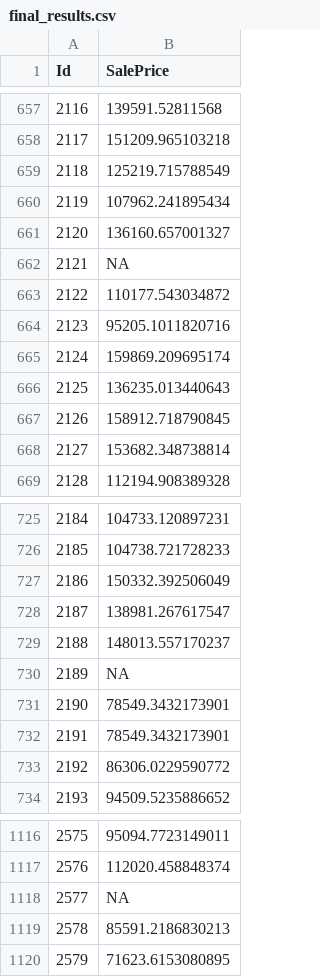
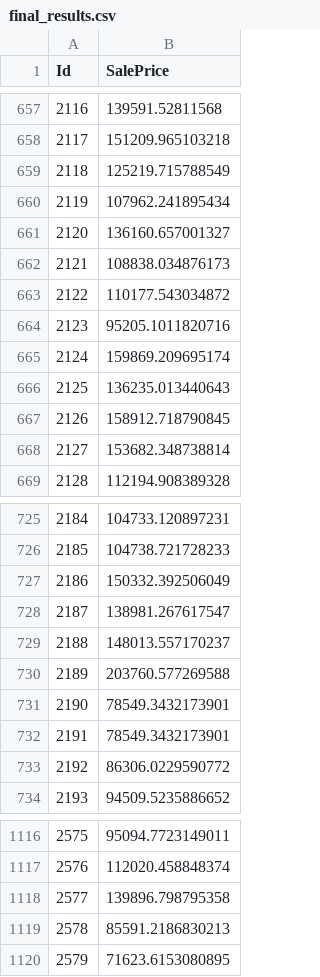
Before and after one commit to kylemjonesislanders/GT-7406-StatisticalLearning, a CSV file: course_project/modeling/final_results.csv, drawn as a sheet; only a part is shown, gaps mark what is left out.

```diff
--- a/course_project/modeling/final_results.csv
+++ b/course_project/modeling/final_results.csv
@@ -661,3 +661,3 @@
 2120,136160.657001327
-2121,NA
+2121,108838.034876173
 2122,110177.543034872
@@ -729,3 +729,3 @@
 2188,148013.557170237
-2189,NA
+2189,203760.577269588
 2190,78549.3432173901
@@ -1117,3 +1117,3 @@
 2576,112020.458848374
-2577,NA
+2577,139896.798795358
 2578,85591.2186830213
```
Also changed, not shown: 1 other file.
